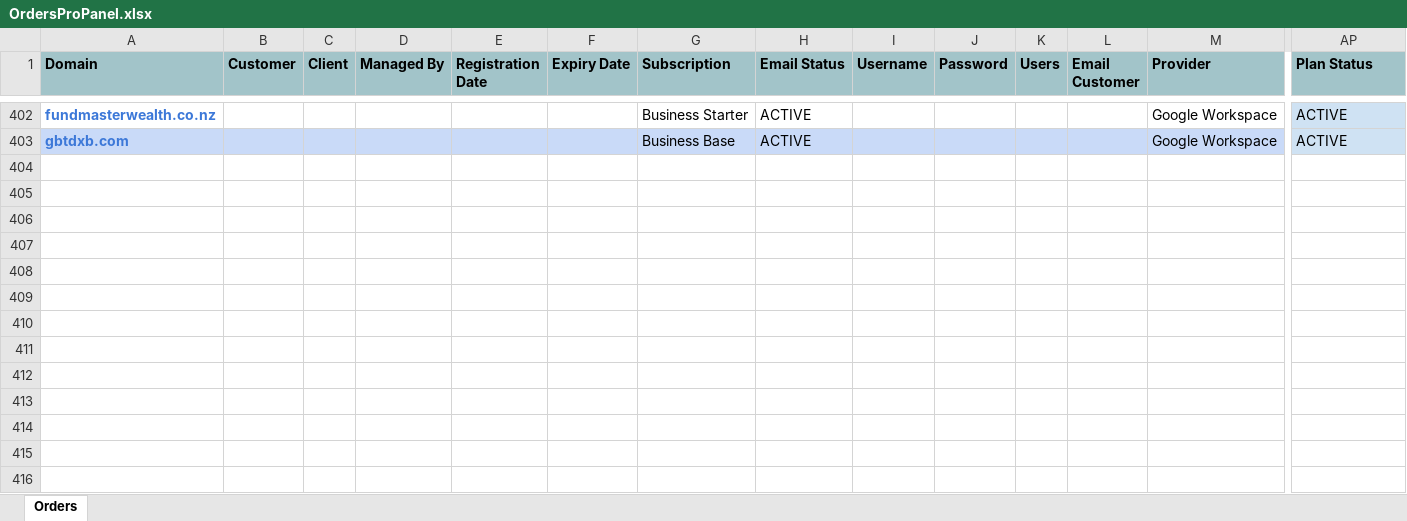
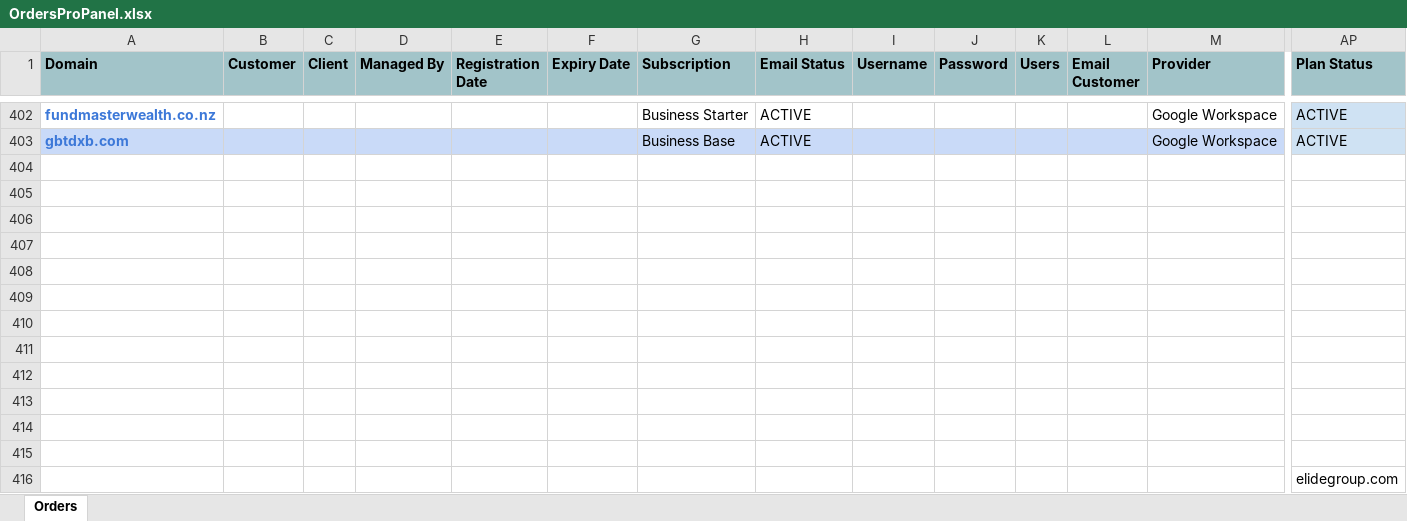
Before and after one commit to signroots/webpro, an Excel workbook: OrdersProPanel.xlsx, sheet Orders, drawn as a sheet; only a part is shown, gaps mark what is left out; values as stored, in another font and other column widths than the file's, no borders; rows hold the shown columns only; the diff names each change by its address in the sheet, - before the commit and + after, or states it on an @@ line.

```diff
--- a/OrdersProPanel.xlsx (sheet Orders)
+++ b/OrdersProPanel.xlsx (sheet Orders)
+row 404: (empty)
+row 405: (empty)
+row 406: (empty)
+row 407: (empty)
+row 408: (empty)
+row 409: (empty)
+row 410: (empty)
+row 411: (empty)
+row 412: (empty)
+row 413: (empty)
+row 414: (empty)
+row 415: (empty)
+row 416:  |  |  |  |  |  |  |  |  |  |  |  |  | elidegroup.com
```
Also changed, not shown: 3 other files.
